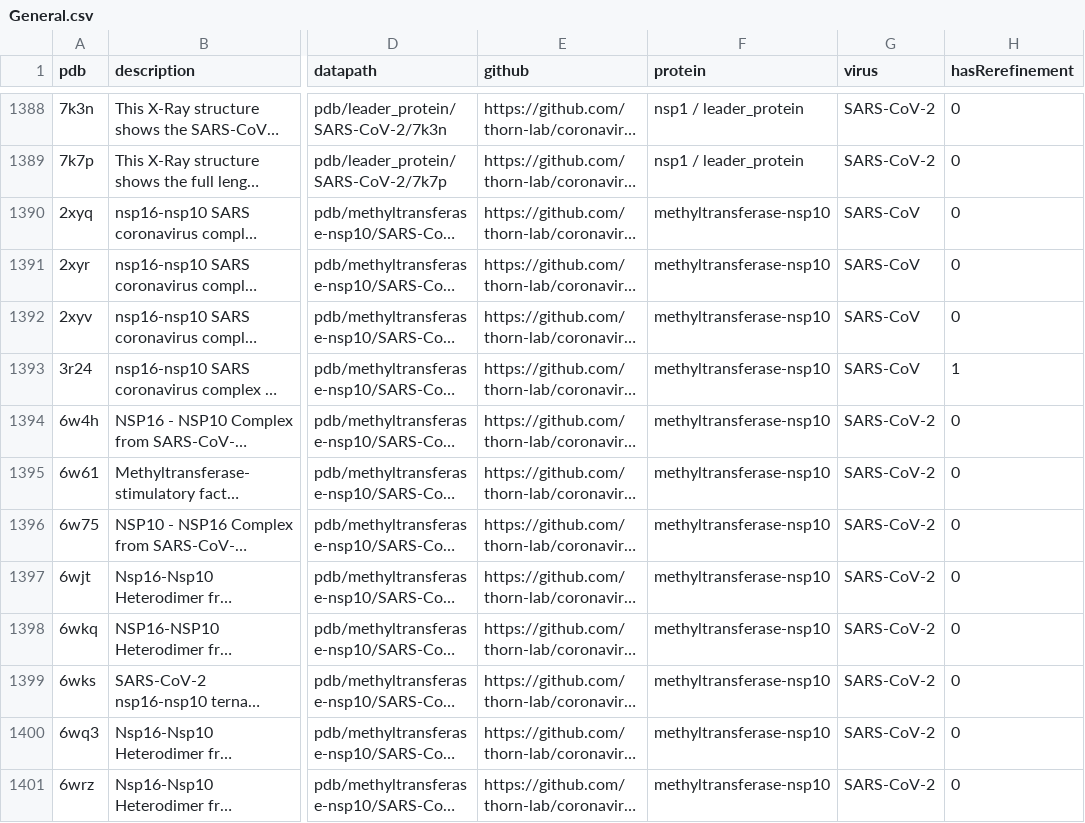
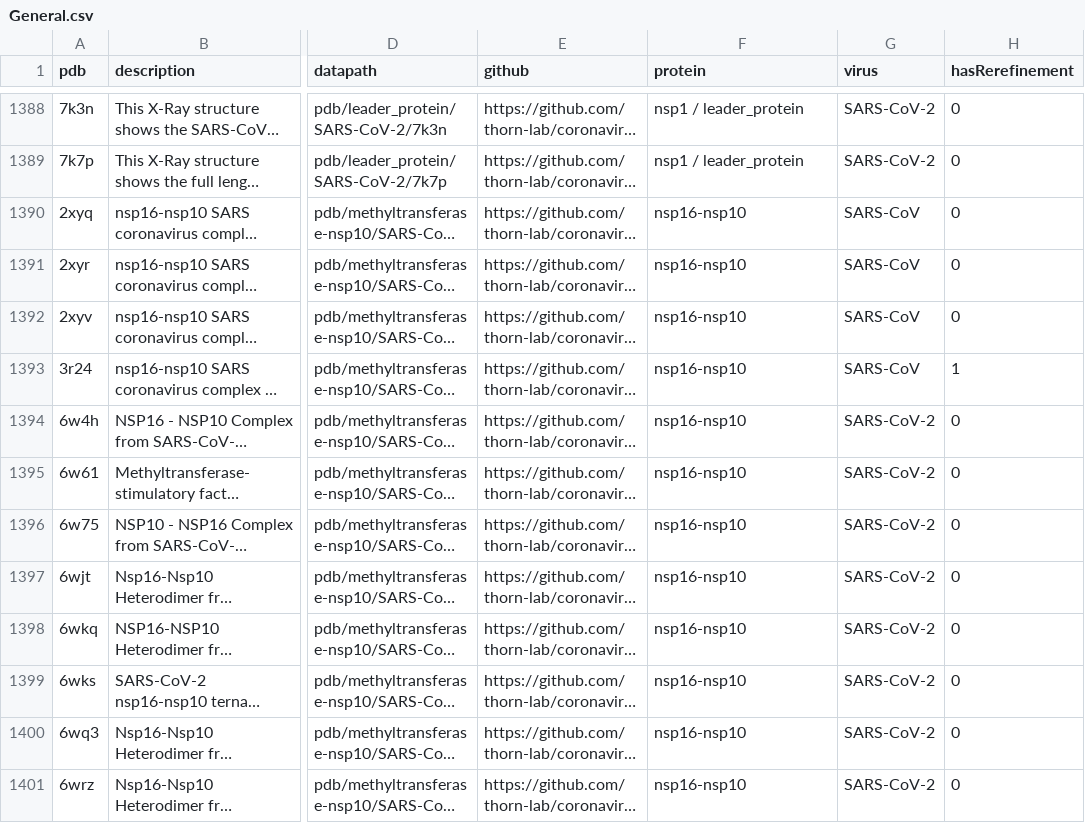
Before and after one commit to jnt18/coronavirus_structural_task_force, a CSV file: utils/database/General.csv, drawn as a sheet; only a part is shown, gaps mark what is left out; long unchanged cells end in …; the diff covers the shown part only; the diff names each change by its address in the sheet, - before the commit and + after, or states it on an @@ line.

Commit message:
update populate_database script

```diff
--- a/utils/database/General.csv
+++ b/utils/database/General.csv
-F1390:F1401 (protein): methyltransferase-nsp10
+F1390:F1401 (protein): nsp16-nsp10
```
Also changed, not shown: 54 edited cells elsewhere in this file, utils/database/stats.csv, 4 other files.
